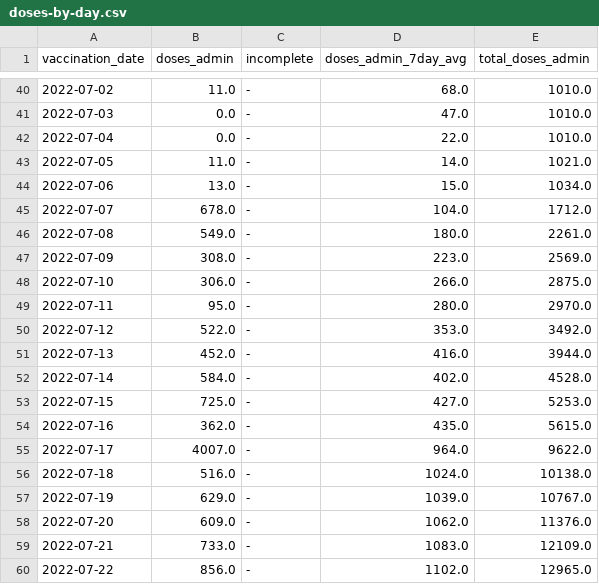
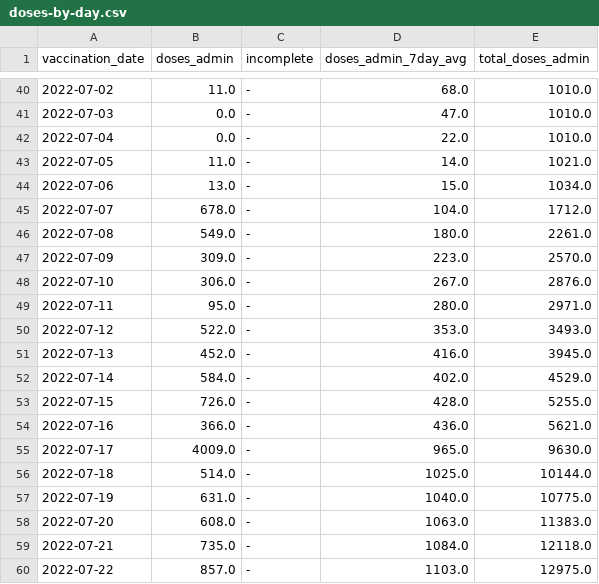
Before and after one commit to nychealth/mpv-vaccine-data, a CSV file: doses/doses-by-day.csv, drawn as a sheet; only a part is shown, gaps mark what is left out; the diff covers the shown part only.

Commit message:
09/16 Data Update

```diff
--- a/doses/doses-by-day.csv
+++ b/doses/doses-by-day.csv
@@ -46,15 +46,15 @@ vaccination_date,doses_admin,incomplete,doses_admin_7day_avg,total_doses_admin
 2022-07-08,549.0,-,180.0,2261.0
-2022-07-09,308.0,-,223.0,2569.0
-2022-07-10,306.0,-,266.0,2875.0
-2022-07-11,95.0,-,280.0,2970.0
-2022-07-12,522.0,-,353.0,3492.0
-2022-07-13,452.0,-,416.0,3944.0
-2022-07-14,584.0,-,402.0,4528.0
-2022-07-15,725.0,-,427.0,5253.0
-2022-07-16,362.0,-,435.0,5615.0
-2022-07-17,4007.0,-,964.0,9622.0
-2022-07-18,516.0,-,1024.0,10138.0
-2022-07-19,629.0,-,1039.0,10767.0
-2022-07-20,609.0,-,1062.0,11376.0
-2022-07-21,733.0,-,1083.0,12109.0
-2022-07-22,856.0,-,1102.0,12965.0
+2022-07-09,309.0,-,223.0,2570.0
+2022-07-10,306.0,-,267.0,2876.0
+2022-07-11,95.0,-,280.0,2971.0
+2022-07-12,522.0,-,353.0,3493.0
+2022-07-13,452.0,-,416.0,3945.0
+2022-07-14,584.0,-,402.0,4529.0
+2022-07-15,726.0,-,428.0,5255.0
+2022-07-16,366.0,-,436.0,5621.0
+2022-07-17,4009.0,-,965.0,9630.0
+2022-07-18,514.0,-,1025.0,10144.0
+2022-07-19,631.0,-,1040.0,10775.0
+2022-07-20,608.0,-,1063.0,11383.0
+2022-07-21,735.0,-,1084.0,12118.0
+2022-07-22,857.0,-,1103.0,12975.0
```
Also changed, not shown: 1 added row and 91 edited cells elsewhere in this file.
